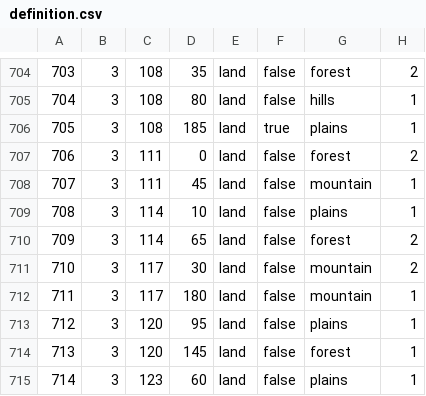
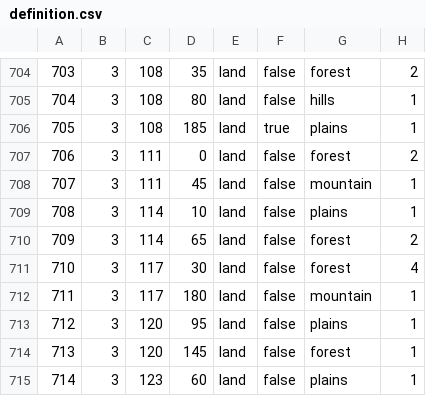
Before and after one commit to Futporridge/FGWL2, a CSV file: map/definition.csv, drawn as a sheet; only a part is shown, gaps mark what is left out.

```diff
--- a/map/definition.csv
+++ b/map/definition.csv
@@ -710,3 +710,3 @@
 709;3;114;65;land;false;forest;2
-710;3;117;30;land;false;mountain;2
+710;3;117;30;land;false;forest;4
 711;3;117;180;land;false;mountain;1
```
Also changed, not shown: 22 other files.
